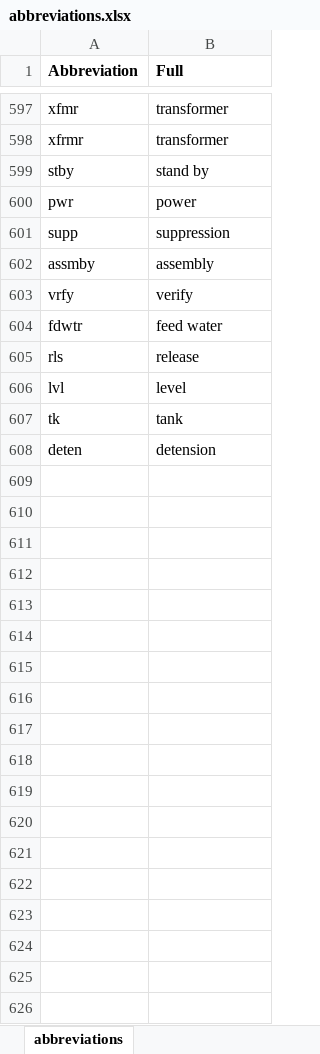
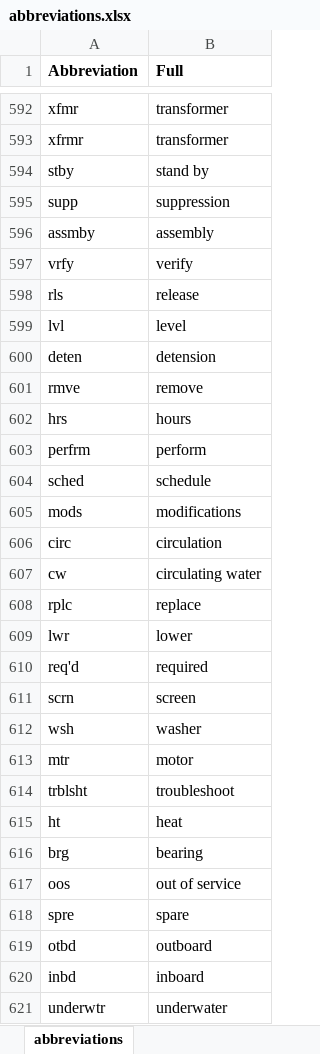
Before and after one commit to idaholab/SR2ML, an Excel workbook: src/nlp/data/abbreviations.xlsx, sheet abbreviations, drawn as a sheet; only a part is shown, gaps mark what is left out; values as stored, in another font and other column widths than the file's, no borders; removed rows and columns are numbered as before the commit, all else as after; the diff covers the shown part only; the diff names each change by its address in the sheet, - before the commit and + after, or states it on an @@ line.

```diff
--- a/src/nlp/data/abbreviations.xlsx (sheet abbreviations)
+++ b/src/nlp/data/abbreviations.xlsx (sheet abbreviations)
-row 600: pwr | power
-row 604: fdwtr | feed water
-row 607: tk | tank
+row 601: rmve | remove
+row 602: hrs | hours
+row 603: perfrm | perform
+row 604: sched | schedule
+row 605: mods | modifications
+row 606: circ | circulation
+row 607: cw | circulating water
+row 608: rplc | replace
+row 609: lwr | lower
+row 610: req'd | required
+row 611: scrn | screen
+row 612: wsh | washer
+row 613: mtr | motor
+row 614: trblsht | troubleshoot
+row 615: ht | heat
+row 616: brg | bearing
+row 617: oos | out of service
+row 618: spre | spare
+row 619: otbd | outboard
+row 620: inbd | inboard
+row 621: underwtr | underwater
```
Also changed, not shown: 17 added rows and 5 removed rows elsewhere in this sheet, 10 other files.
